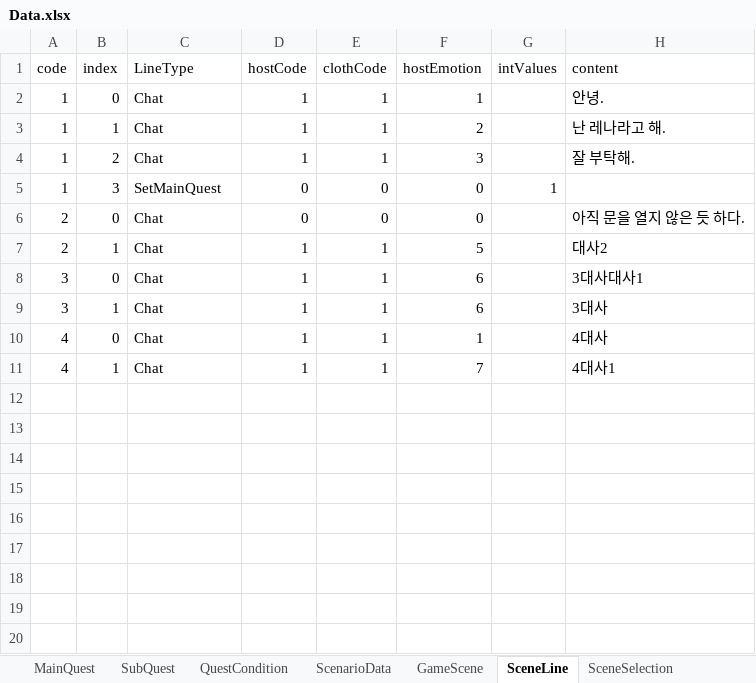
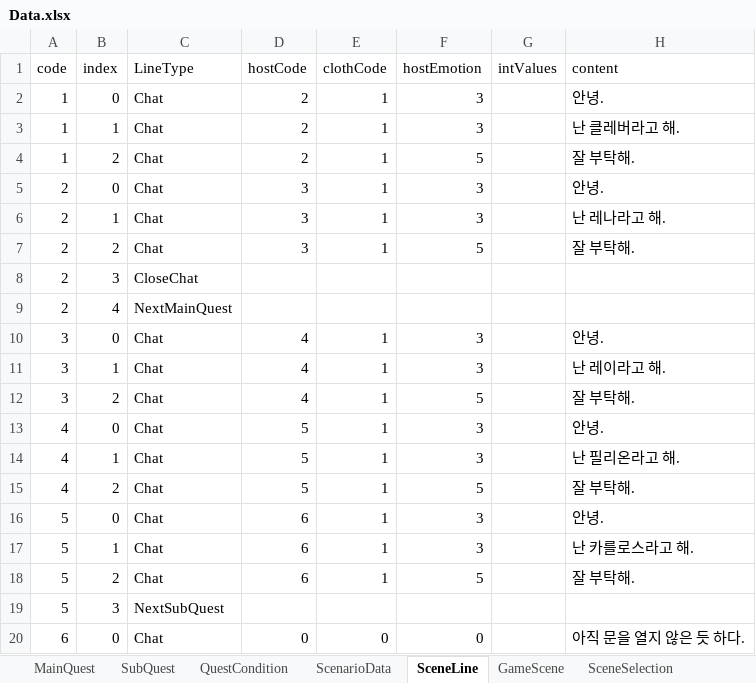
Before and after one commit to sinwoovj/Gather_Together, an Excel workbook: Assets/Excel/Data.xlsx, sheet SceneLine, drawn as a sheet; only a part is shown; values as stored, in another font and other column widths than the file's, no borders; removed rows and columns are numbered as before the commit, all else as after; the diff covers the shown part only; the diff names each change by its address in the sheet, - before the commit and + after, or states it on an @@ line.

```diff
--- a/Assets/Excel/Data.xlsx (sheet SceneLine)
+++ b/Assets/Excel/Data.xlsx (sheet SceneLine)
@@ sheet tab order changed: MainQuest | SubQuest | QuestCondition | ScenarioData | SceneLine | GameScene | SceneSelection @@
-D2:D4 (hostCode): 1
+D2:D4 (hostCode): 2
-F2 (hostEmotion): 1
+F2 (hostEmotion): 3
-F3 (hostEmotion): 2
+F3 (hostEmotion): 3
-H3 (content): 난 레나라고 해.
+H3 (content): 난 클레버라고 해.
-F4 (hostEmotion): 3
+F4 (hostEmotion): 5
-row 5: 1 | 3 | SetMainQuest | 0 | 0 | 0 | 1
-D5 (hostCode): 0
+D5 (hostCode): 3
-E5 (clothCode): 0
+E5 (clothCode): 1
-F5 (hostEmotion): 0
+F5 (hostEmotion): 3
-H5 (content): 아직 문을 열지 않은 듯 하다.
+H5 (content): 안녕.
-D6 (hostCode): 1
+D6 (hostCode): 3
-F6 (hostEmotion): 5
+F6 (hostEmotion): 3
-H6 (content): 대사2
+H6 (content): 난 레나라고 해.
+row 7: 2 | 2 | Chat | 3 | 1 | 5 |  | 잘 부탁해.
+row 8: 2 | 3 | CloseChat
+row 9: 2 | 4 | NextMainQuest
-D10:D11 (hostCode): 1
+D10:D11 (hostCode): 4
-F10:F11 (hostEmotion): 6
+F10:F11 (hostEmotion): 3
-H10 (content): 3대사대사1
+H10 (content): 안녕.
-H11 (content): 3대사
+H11 (content): 난 레이라고 해.
+row 12: 3 | 2 | Chat | 4 | 1 | 5 |  | 잘 부탁해.
-D13:D14 (hostCode): 1
+D13:D14 (hostCode): 5
-F13 (hostEmotion): 1
+F13 (hostEmotion): 3
-H13 (content): 4대사
+H13 (content): 안녕.
-F14 (hostEmotion): 7
+F14 (hostEmotion): 3
-H14 (content): 4대사1
+H14 (content): 난 필리온라고 해.
+row 15: 4 | 2 | Chat | 5 | 1 | 5 |  | 잘 부탁해.
+row 16: 5 | 0 | Chat | 6 | 1 | 3 |  | 안녕.
+row 17: 5 | 1 | Chat | 6 | 1 | 3 |  | 난 카를로스라고 해.
+row 18: 5 | 2 | Chat | 6 | 1 | 5 |  | 잘 부탁해.
+row 19: 5 | 3 | NextSubQuest
+row 20: 6 | 0 | Chat | 0 | 0 | 0 |  | 아직 문을 열지 않은 듯 하다.
```
Also changed, not shown: 11 added rows elsewhere in this sheet, sheet ScenarioData, sheet SceneSelection, sheet HostImage, sheet SceneCondition, 43 other files.
